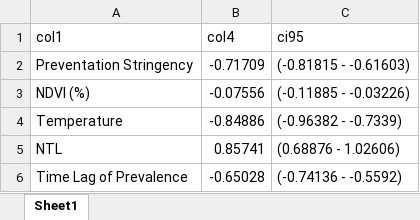
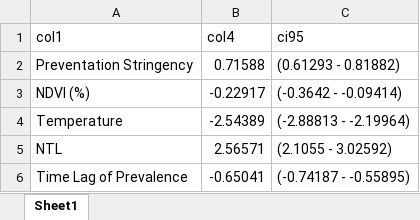
Before and after one commit to MichaelChaoLi-cpu/COVID-19_and_Land_Cover_NDVI, an Excel workbook: 03_Results/06_08RE_ImpactPrevalenceLandCoverPanel.xlsx, sheet Sheet1, drawn as a sheet; values as stored, in another font and other column widths than the file's, no borders; the diff names each change by its address in the sheet, - before the commit and + after, or states it on an @@ line.

```diff
--- a/03_Results/06_08RE_ImpactPrevalenceLandCoverPanel.xlsx (sheet Sheet1)
+++ b/03_Results/06_08RE_ImpactPrevalenceLandCoverPanel.xlsx (sheet Sheet1)
-B2 (col4): -0.71709
+B2 (col4): 0.71588
-C2 (ci95): (-0.81815 - -0.61603)
+C2 (ci95): (0.61293 - 0.81882)
-B3 (col4): -0.07556
+B3 (col4): -0.22917
-C3 (ci95): (-0.11885 - -0.03226)
+C3 (ci95): (-0.3642 - -0.09414)
-B4 (col4): -0.84886
+B4 (col4): -2.54389
-C4 (ci95): (-0.96382 - -0.7339)
+C4 (ci95): (-2.88813 - -2.19964)
-B5 (col4): 0.85741
+B5 (col4): 2.56571
-C5 (ci95): (0.68876 - 1.02606)
+C5 (ci95): (2.1055 - 3.02592)
-B6 (col4): -0.65028
+B6 (col4): -0.65041
-C6 (ci95): (-0.74136 - -0.5592)
+C6 (ci95): (-0.74187 - -0.55895)
```
Also changed, not shown: 03_Results/04_03RE_SACMortalityLandCoverPanel.xlsx, 03_Results/04_04RE_SACPrevalenceLandCoverPanel.xlsx, 11 other files.
